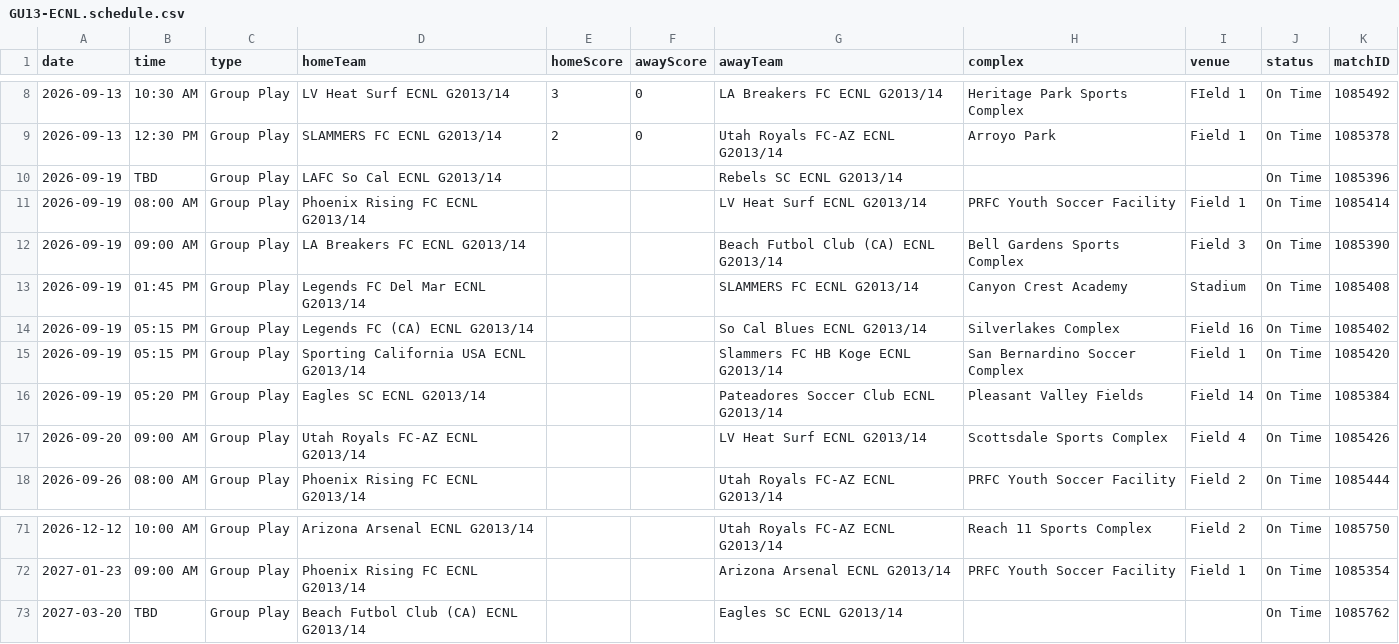
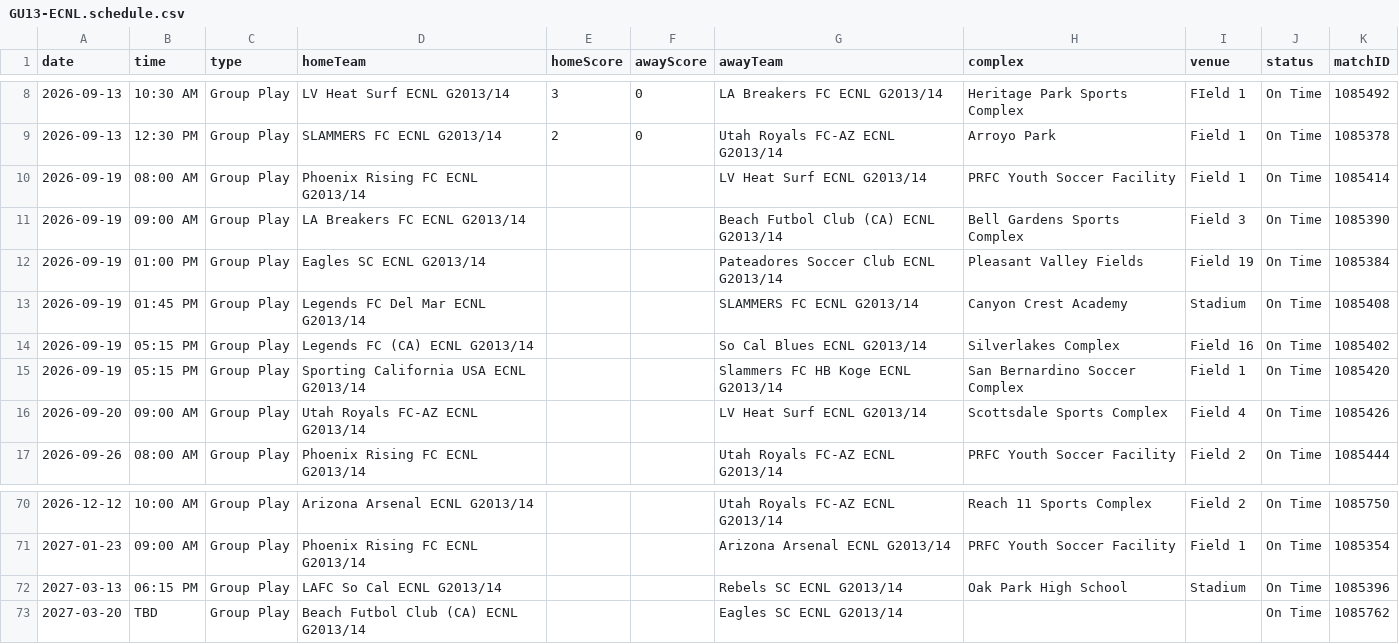
Before and after one commit to NextOneTwoLabs/ecnl-dashboard, a CSV file: export/2026-27/Southwest/GU13-ECNL.schedule.csv, drawn as a sheet; only a part is shown, gaps mark what is left out.

```diff
--- a/export/2026-27/Southwest/GU13-ECNL.schedule.csv
+++ b/export/2026-27/Southwest/GU13-ECNL.schedule.csv
@@ -9,5 +9,5 @@ date,time,type,homeTeam,homeScore,awayScore,awayTeam,complex,venue,status,matchI
 2026-09-13,12:30 PM,Group Play,SLAMMERS FC ECNL G2013/14,2,0,Utah Royals FC-AZ ECNL G2013/14,Arroyo Park,Field 1,On Time,1085378
-2026-09-19,TBD,Group Play,LAFC So Cal ECNL G2013/14,,,Rebels SC ECNL G2013/14,,,On Time,1085396
 2026-09-19,08:00 AM,Group Play,Phoenix Rising FC ECNL G2013/14,,,LV Heat Surf ECNL G2013/14,PRFC Youth Soccer Facility,Field 1,On Time,1085414
 2026-09-19,09:00 AM,Group Play,LA Breakers FC ECNL G2013/14,,,Beach Futbol Club (CA) ECNL G2013/14,Bell Gardens Sports Complex,Field 3,On Time,1085390
+2026-09-19,01:00 PM,Group Play,Eagles SC ECNL G2013/14,,,Pateadores Soccer Club ECNL G2013/14,Pleasant Valley Fields,Field 19,On Time,1085384
 2026-09-19,01:45 PM,Group Play,Legends FC Del Mar ECNL G2013/14,,,SLAMMERS FC ECNL G2013/14,Canyon Crest Academy,Stadium,On Time,1085408
@@ -15,3 +15,2 @@ date,time,type,homeTeam,homeScore,awayScore,awayTeam,complex,venue,status,matchI
 2026-09-19,05:15 PM,Group Play,Sporting California USA ECNL G2013/14,,,Slammers FC HB Koge ECNL G2013/14,San Bernardino Soccer Complex,Field 1,On Time,1085420
-2026-09-19,05:20 PM,Group Play,Eagles SC ECNL G2013/14,,,Pateadores Soccer Club ECNL G2013/14,Pleasant Valley Fields,Field 14,On Time,1085384
 2026-09-20,09:00 AM,Group Play,Utah Royals FC-AZ ECNL G2013/14,,,LV Heat Surf ECNL G2013/14,Scottsdale Sports Complex,Field 4,On Time,1085426
@@ -72,2 +71,3 @@ date,time,type,homeTeam,homeScore,awayScore,awayTeam,complex,venue,status,matchI
 2027-01-23,09:00 AM,Group Play,Phoenix Rising FC ECNL G2013/14,,,Arizona Arsenal ECNL G2013/14,PRFC Youth Soccer Facility,Field 1,On Time,1085354
+2027-03-13,06:15 PM,Group Play,LAFC So Cal ECNL G2013/14,,,Rebels SC ECNL G2013/14,Oak Park High School,Stadium,On Time,1085396
 2027-03-20,TBD,Group Play,Beach Futbol Club (CA) ECNL G2013/14,,,Eagles SC ECNL G2013/14,,,On Time,1085762
```
Also changed, not shown: export/2026-27/Southwest/GU14-ECNL.schedule.csv, export/2026-27/Southwest/GU15-ECNL.schedule.csv, 13 other files.
